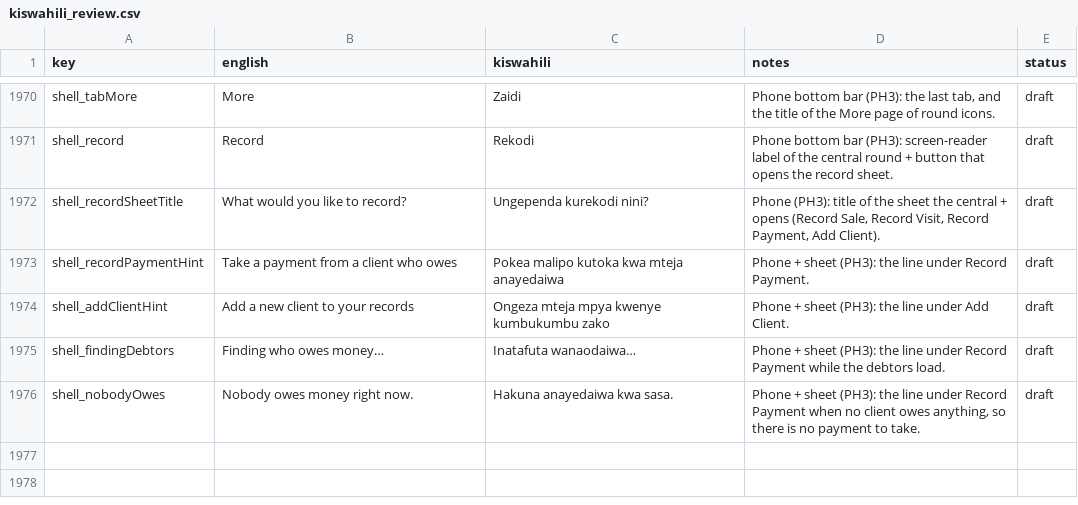
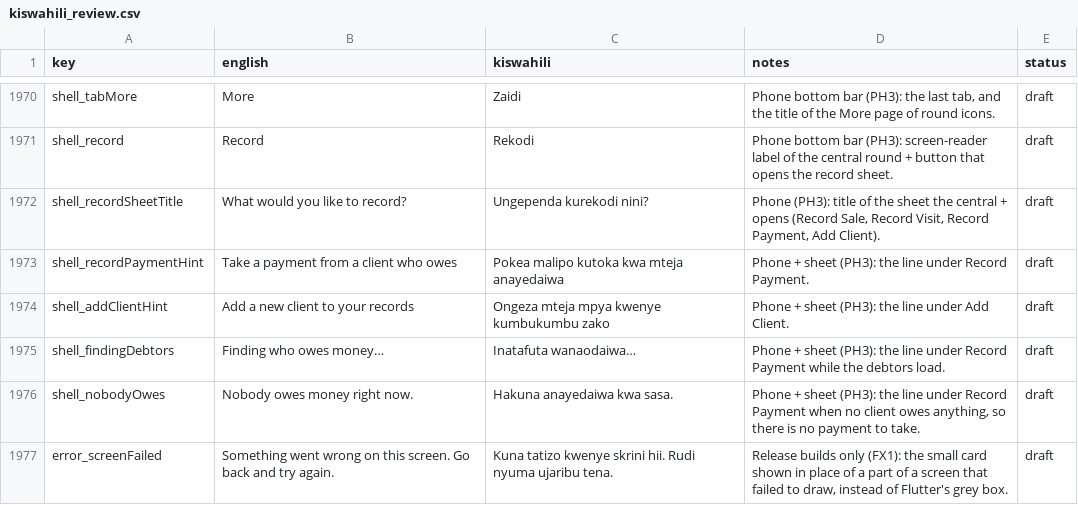
Before and after one commit to shanelvmi/VetBiz-Pro, a CSV file: docs/kiswahili_review.csv, drawn as a sheet; only a part is shown, gaps mark what is left out.

```diff
--- a/docs/kiswahili_review.csv
+++ b/docs/kiswahili_review.csv
@@ -1982 +1982,2 @@ shell_findingDebtors,Finding who owes money…,Inatafuta wanaodaiwa…,Phone + s
 shell_nobodyOwes,Nobody owes money right now.,Hakuna anayedaiwa kwa sasa.,"Phone + sheet (PH3): the line under Record Payment when no client owes anything, so there is no payment to take.",draft
+error_screenFailed,Something went wrong on this screen. Go back and try again.,Kuna tatizo kwenye skrini hii. Rudi nyuma ujaribu tena.,"Release builds only (FX1): the small card shown in place of a part of a screen that failed to draw, instead of Flutter's grey box.",draft
```
Also changed, not shown: 3 other files.
